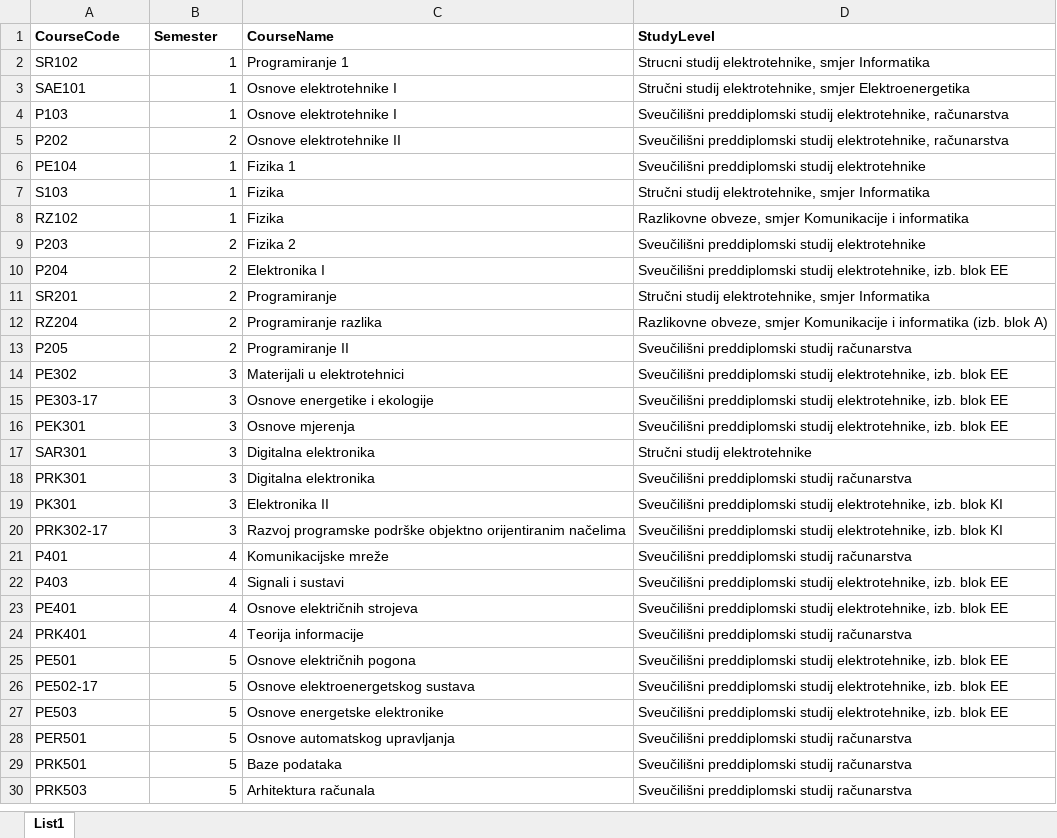
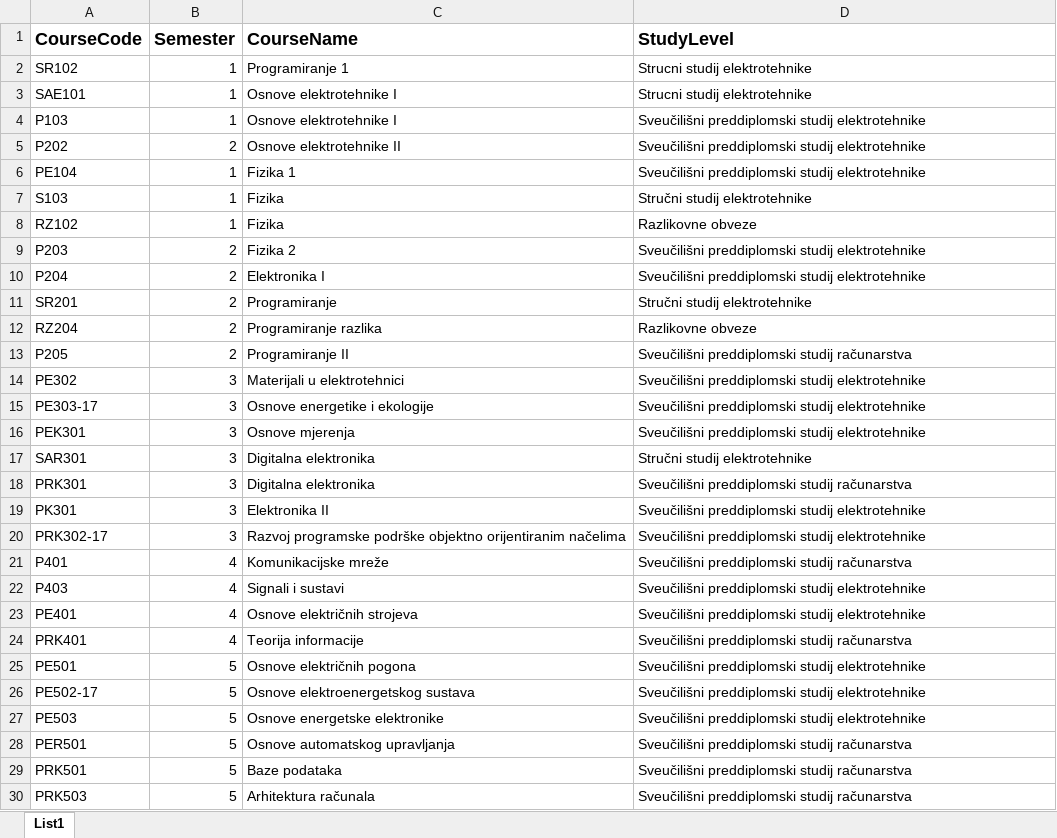
Before and after one commit to MarioDudjak/StuDemos, an Excel workbook: Project.DAL/Migrations/courses.xlsx, sheet List1, drawn as a sheet; only a part is shown; values as stored, in another font and other column widths than the file's, no borders; the diff covers the shown part only; the diff names each change by its address in the sheet, - before the commit and + after, or states it on an @@ line.

```diff
--- a/Project.DAL/Migrations/courses.xlsx (sheet List1)
+++ b/Project.DAL/Migrations/courses.xlsx (sheet List1)
@@ A1:D1 text size: larger @@
-D2 (StudyLevel): Strucni studij elektrotehnike, smjer Informatika
+D2 (StudyLevel): Strucni studij elektrotehnike
-D3 (StudyLevel): Stručni studij elektrotehnike, smjer Elektroenergetika
+D3 (StudyLevel): Strucni studij elektrotehnike
-D4:D5 (StudyLevel): …preddiplomski studij elektrotehnike, računarstva
+D4:D5 (StudyLevel): …preddiplomski studij elektrotehnike
-D7 (StudyLevel): Stručni studij elektrotehnike, smjer Informatika
+D7 (StudyLevel): Stručni studij elektrotehnike
-D8 (StudyLevel): Razlikovne obveze, smjer Komunikacije i informatika
+D8 (StudyLevel): Razlikovne obveze
-D10 (StudyLevel): …preddiplomski studij elektrotehnike, izb. blok EE
+D10 (StudyLevel): …preddiplomski studij elektrotehnike
-D11 (StudyLevel): Stručni studij elektrotehnike, smjer Informatika
+D11 (StudyLevel): Stručni studij elektrotehnike
-D12 (StudyLevel): Razlikovne obveze, smjer Komunikacije i informatika (izb. blok A)
+D12 (StudyLevel): Razlikovne obveze
-D14:D16 (StudyLevel): …preddiplomski studij elektrotehnike, izb. blok EE
+D14:D16 (StudyLevel): …preddiplomski studij elektrotehnike
-D19:D20 (StudyLevel): …preddiplomski studij elektrotehnike, izb. blok KI
+D19:D20 (StudyLevel): …preddiplomski studij elektrotehnike
-D22:D23 (StudyLevel): …preddiplomski studij elektrotehnike, izb. blok EE
+D22:D23 (StudyLevel): …preddiplomski studij elektrotehnike
-D25:D27 (StudyLevel): …preddiplomski studij elektrotehnike, izb. blok EE
+D25:D27 (StudyLevel): …preddiplomski studij elektrotehnike
```
Also changed, not shown: 111 added rows and 47 edited cells elsewhere in this sheet, 17 other files.
